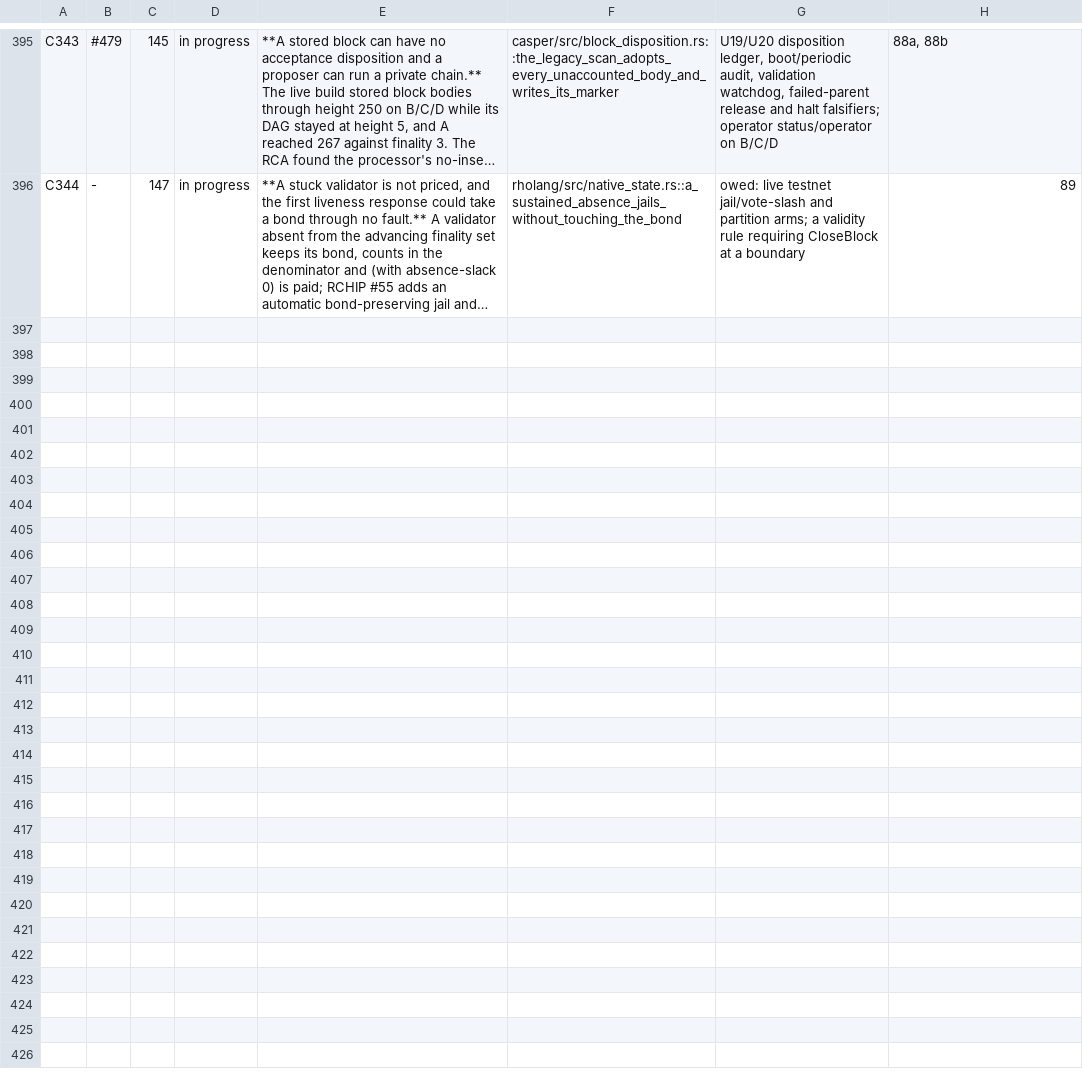
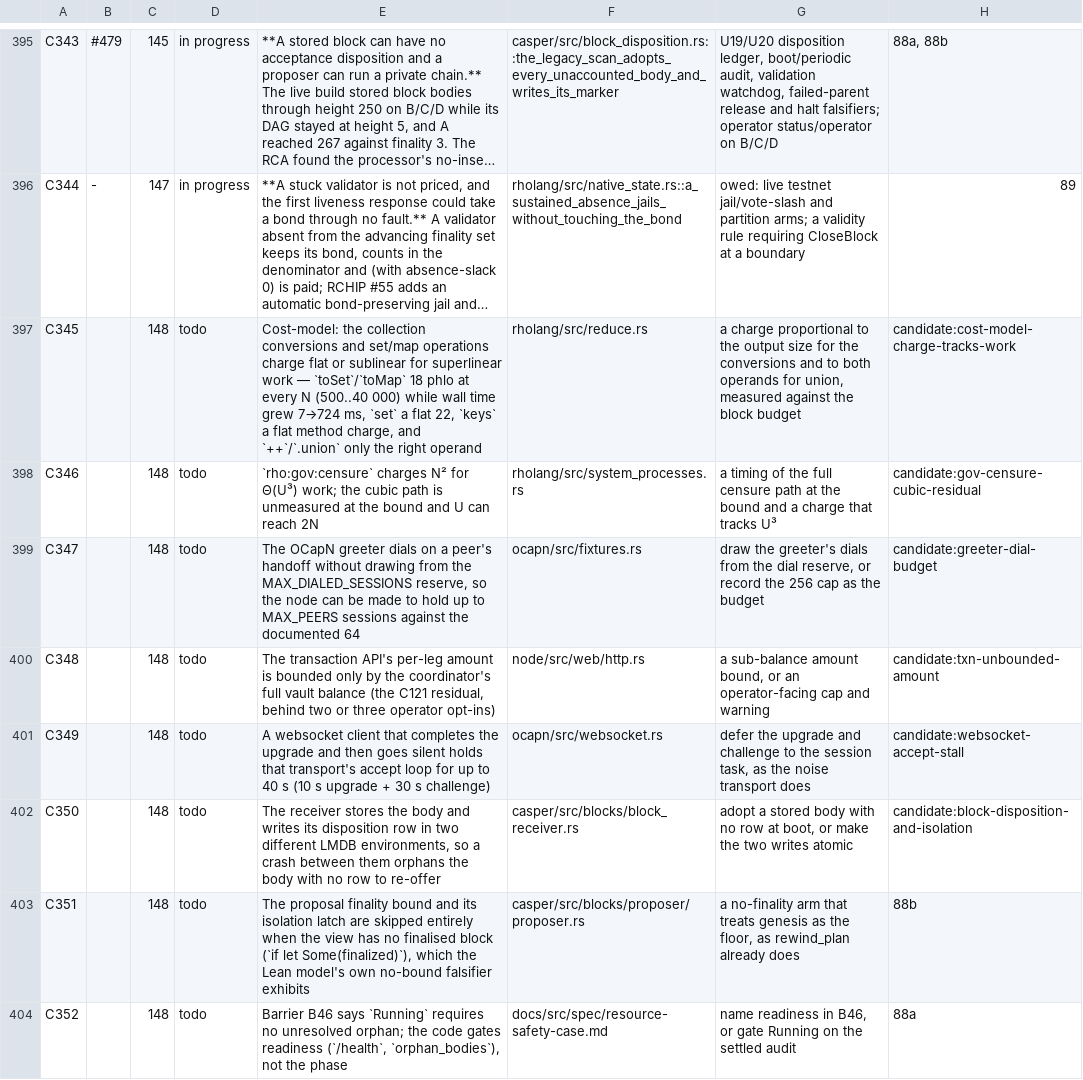
Before and after one commit to aixaria0/rchain-rust, a TSV file: spec/findings.tsv, drawn as a sheet; only a part is shown, gaps mark what is left out; long unchanged cells end in …; the diff names each change by its address in the sheet, - before the commit and + after, or states it on an @@ line.

```diff
--- a/spec/findings.tsv
+++ b/spec/findings.tsv
+row 397: C345 |  | 148 | todo | Cost-model: the collection conversions and set/map operations charge flat or sublinear for superlinear work — `toSet`/`toMap` 18 phlo at every N (500..40 000) while wall time grew 7→724 ms, `set` a flat 22, `keys` a flat method charge, and `++`/`.union` only the right operand | rholang/src/reduce.rs | a charge proportional to the output size for the conversions and to both operands for union, measured against the block budget | candidate:cost-model-charge-tracks-work
+row 398: C346 |  | 148 | todo | `rho:gov:censure` charges N² for Θ(U³) work; the cubic path is unmeasured at the bound and U can reach 2N | rholang/src/system_processes.rs | a timing of the full censure path at the bound and a charge that tracks U³ | candidate:gov-censure-cubic-residual
+row 399: C347 |  | 148 | todo | The OCapN greeter dials on a peer's handoff without drawing from the MAX_DIALED_SESSIONS reserve, so the node can be made to hold up to MAX_PEERS sessions against the documented 64 | ocapn/src/fixtures.rs | draw the greeter's dials from the dial reserve, or record the 256 cap as the budget | candidate:greeter-dial-budget
+row 400: C348 |  | 148 | todo | The transaction API's per-leg amount is bounded only by the coordinator's full vault balance (the C121 residual, behind two or three operator opt-ins) | node/src/web/http.rs | a sub-balance amount bound, or an operator-facing cap and warning | candidate:txn-unbounded-amount
+row 401: C349 |  | 148 | todo | A websocket client that completes the upgrade and then goes silent holds that transport's accept loop for up to 40 s (10 s upgrade + 30 s challenge) | ocapn/src/websocket.rs | defer the upgrade and challenge to the session task, as the noise transport does | candidate:websocket-accept-stall
+row 402: C350 |  | 148 | todo | The receiver stores the body and writes its disposition row in two different LMDB environments, so a crash between them orphans the body with no row to re-offer | casper/src/blocks/block_receiver.rs | adopt a stored body with no row at boot, or make the two writes atomic | candidate:block-disposition-and-isolation
+row 403: C351 |  | 148 | todo | The proposal finality bound and its isolation latch are skipped entirely when the view has no finalised block (`if let Some(finalized)`), which the Lean model's own no-bound falsifier exhibits | casper/src/blocks/proposer/proposer.rs | a no-finality arm that treats genesis as the floor, as rewind_plan already does | 88b
+row 404: C352 |  | 148 | todo | Barrier B46 says `Running` requires no unresolved orphan; the code gates readiness (`/health`, `orphan_bodies`), not the phase | docs/src/spec/resource-safety-case.md | name readiness in B46, or gate Running on the settled audit | 88a
```
Also changed, not shown: 13 other files.
